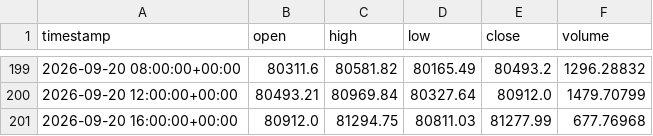
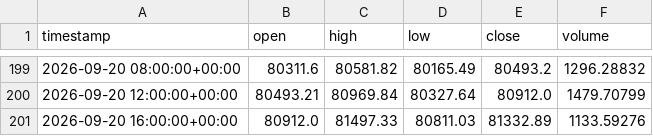
Before and after one commit to maraky122/mesa-brooks, a CSV file: data/ohlc/BTCUSDT_4h.csv, drawn as a sheet; only a part is shown, gaps mark what is left out.

```diff
--- a/data/ohlc/BTCUSDT_4h.csv
+++ b/data/ohlc/BTCUSDT_4h.csv
@@ -200,2 +200,2 @@ timestamp,open,high,low,close,volume
 2026-09-20 12:00:00+00:00,80493.21,80969.84,80327.64,80912.0,1479.70799
-2026-09-20 16:00:00+00:00,80912.0,81294.75,80811.03,81277.99,677.76968
+2026-09-20 16:00:00+00:00,80912.0,81497.33,80811.03,81332.89,1133.59276
```
Also changed, not shown: data/ohlc/BTCUSDT_1h.csv, data/ohlc/ETHUSDT_1h.csv, 8 other files.
